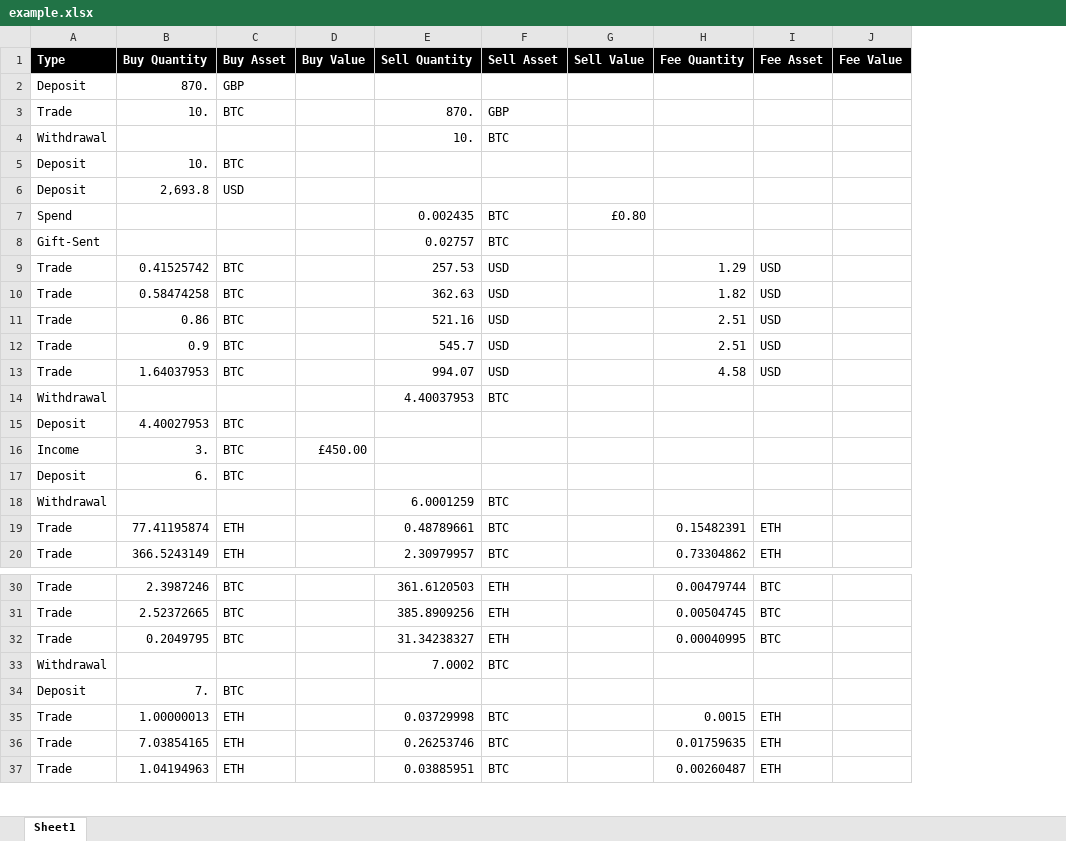
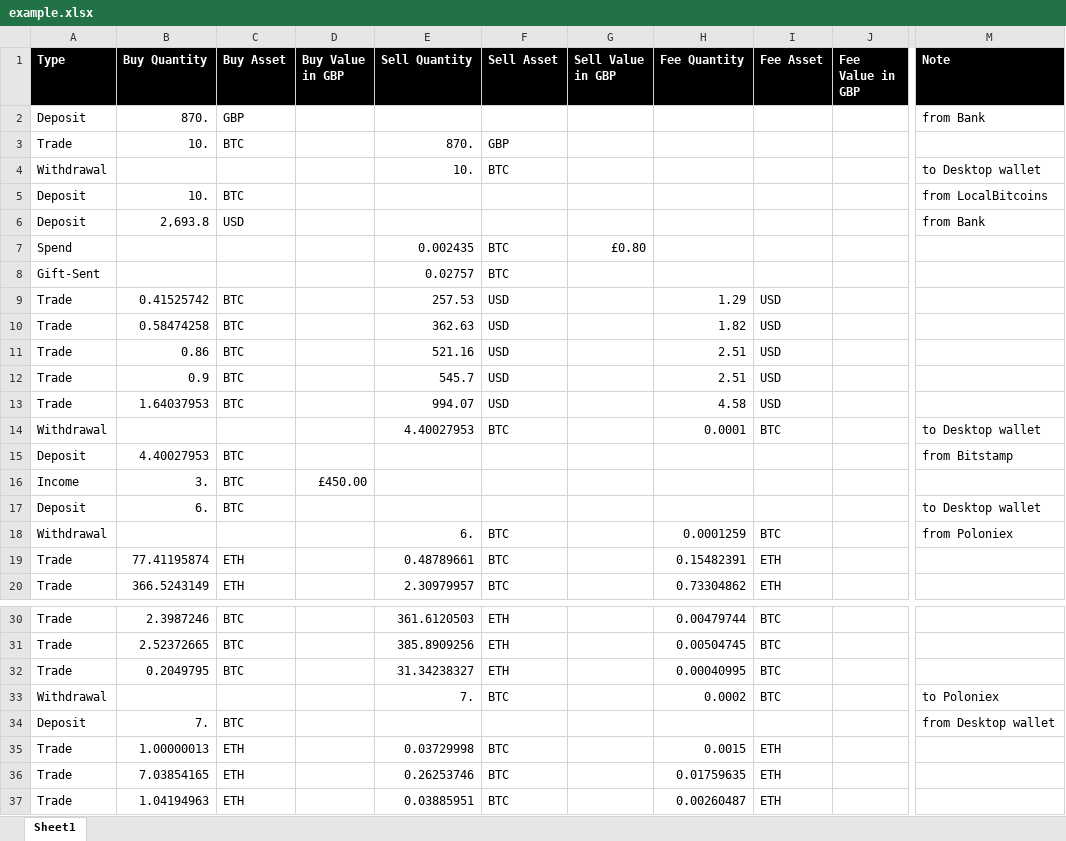
Before and after one commit to BittyTax/BittyTax, an Excel workbook: data/example.xlsx, sheet Sheet1, drawn as a sheet; only a part is shown, gaps mark what is left out; values as stored, in another font and other column widths than the file's, no borders; conditional formats and table styles not drawn; removed rows and columns are numbered as before the commit, all else as after; the diff names each change by its address in the sheet, - before the commit and + after, or states it on an @@ line.

```diff
--- a/data/example.xlsx (sheet Sheet1)
+++ b/data/example.xlsx (sheet Sheet1)
-column J (Fee Value), empty
+column J (Fee Value in GBP), empty
+column M (Note), rows 2-18: from Bank |  | to Desktop wallet | from LocalBitcoins | from Bank |  |  |  |  |  |  |  | to Desktop wallet | from Bitstamp |  | to Desktop wallet | from Poloniex; rows 33-34: to Poloniex | from Desktop wallet
-D1: Buy Value
+D1: Buy Value in GBP
-G1: Sell Value
+G1: Sell Value in GBP
-E14 (Sell Quantity): 4.40037953
+E14 (Sell Quantity): 4.40027953
-H14 (Fee Quantity): (empty)
+H14 (Fee Quantity): 0.0001
-I14 (Fee Asset): (empty)
+I14 (Fee Asset): BTC
-E18 (Sell Quantity): 6.0001259
+E18 (Sell Quantity): 6.
-H18 (Fee Quantity): (empty)
+H18 (Fee Quantity): 0.0001259
-I18 (Fee Asset): (empty)
+I18 (Fee Asset): BTC
-E33 (Sell Quantity): 7.0002
+E33 (Sell Quantity): 7.
-H33 (Fee Quantity): (empty)
+H33 (Fee Quantity): 0.0002
-I33 (Fee Asset): (empty)
+I33 (Fee Asset): BTC
```
Also changed, not shown: 6 other files.
